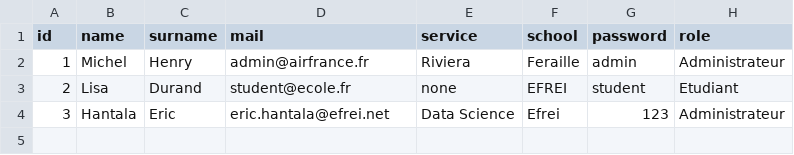
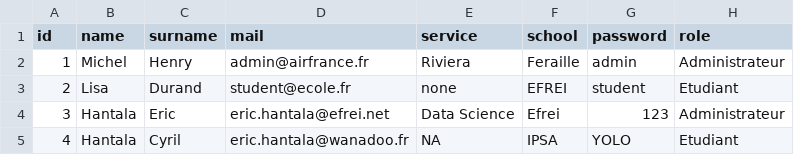
Before and after one commit to Onigawa/AF, a CSV file: App/person.csv, drawn as a sheet; the diff names each change by its address in the sheet, - before the commit and + after, or states it on an @@ line.

```diff
--- a/App/person.csv
+++ b/App/person.csv
+row 5: 4 | Hantala | Cyril | eric.hantala@wanadoo.fr | NA | IPSA | YOLO | Etudiant
```
Also changed, not shown: 4 other files.
